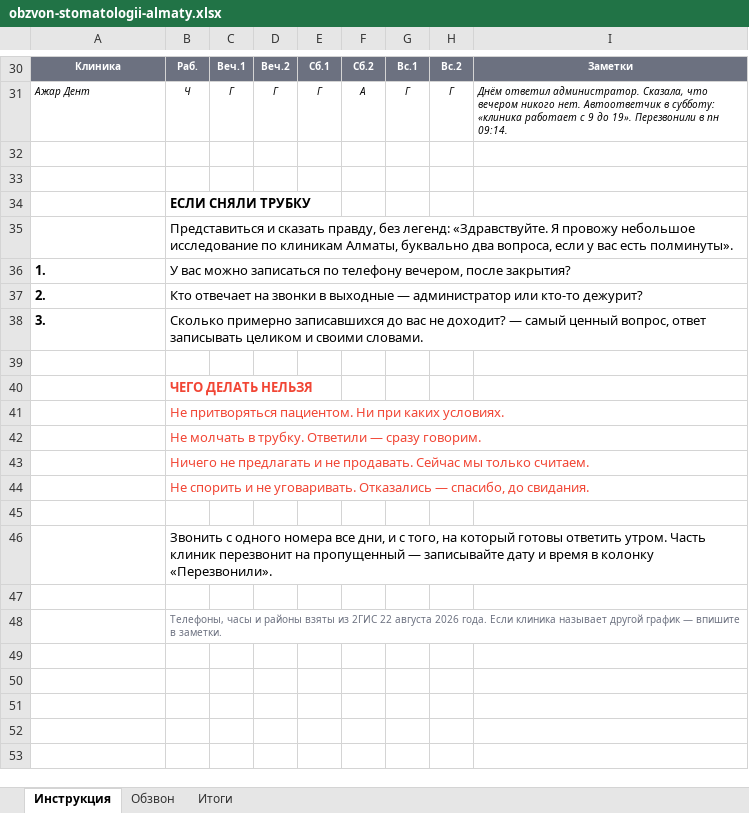
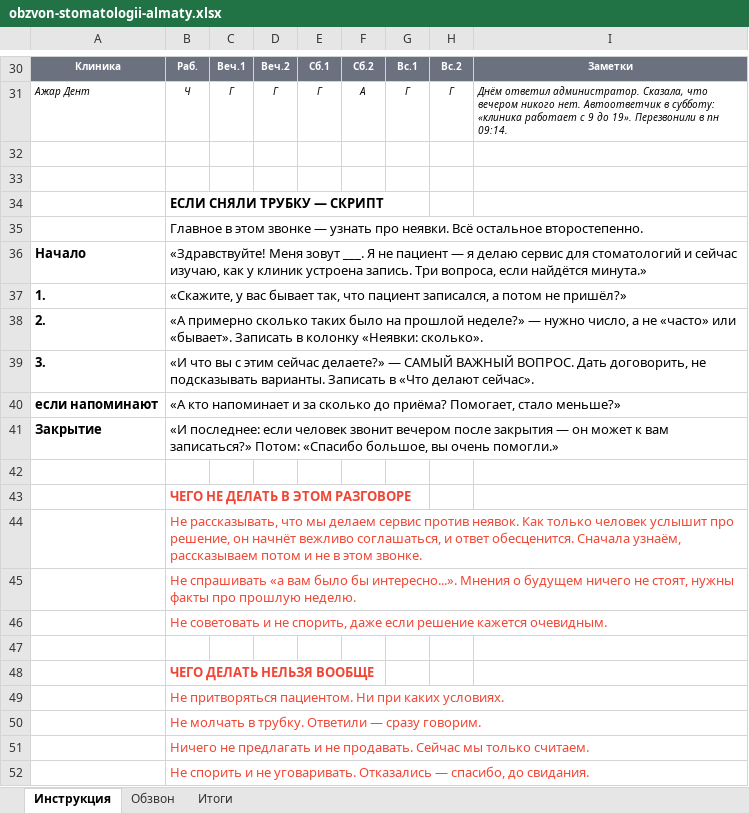
Before and after one commit to NarimanOspanov/businessbooster, an Excel workbook: docs/obzvon-stomatologii-almaty.xlsx, sheet Инструкция, drawn as a sheet; only a part is shown, gaps mark what is left out; the shorter side is filled out with more unchanged rows; values as stored, in another font and other column widths than the file's, no borders; addresses are those after the commit; the diff names each change by its address in the sheet, - before the commit and + after, or states it on an @@ line.

```diff
--- a/docs/obzvon-stomatologii-almaty.xlsx (sheet Инструкция)
+++ b/docs/obzvon-stomatologii-almaty.xlsx (sheet Инструкция)
-B34: ЕСЛИ СНЯЛИ ТРУБКУ
+B34: ЕСЛИ СНЯЛИ ТРУБКУ — СКРИПТ
-B35: Представиться и сказать правду, без легенд: «Здравствуйте. Я провожу небольшое исследование по клиникам Алматы, буквально два вопроса, если у вас есть полминуты».
+B35: Главное в этом звонке — узнать про неявки. Всё остальное второстепенно.
+row 36: Начало | «Здравствуйте! Меня зовут ___. Я не пациент — я делаю сервис для стоматологий и сейчас изучаю, как у клиник устроена запись. Три вопроса, если найдётся минута.»
-B37: У вас можно записаться по телефону вечером, после закрытия?
+B37: «Скажите, у вас бывает так, что пациент записался, а потом не пришёл?»
-B38: Кто отвечает на звонки в выходные — администратор или кто-то дежурит?
+B38: «А примерно сколько таких было на прошлой неделе?» — нужно число, а не «часто» или «бывает». Записать в колонку «Неявки: сколько».
-B39: Сколько примерно записавшихся до вас не доходит? — самый ценный вопрос, ответ записывать целиком и своими словами.
+B39: «И что вы с этим сейчас делаете?» — САМЫЙ ВАЖНЫЙ ВОПРОС. Дать договорить, не подсказывать варианты. Записать в «Что делают сейчас».
+row 40: если напоминают | «А кто напоминает и за сколько до приёма? Помогает, стало меньше?»
+row 41: Закрытие | «И последнее: если человек звонит вечером после закрытия — он может к вам записаться?» Потом: «Спасибо большое, вы очень помогли.»
-B43: ЧЕГО ДЕЛАТЬ НЕЛЬЗЯ
+B43: ЧЕГО НЕ ДЕЛАТЬ В ЭТОМ РАЗГОВОРЕ
+row 44:  | Не рассказывать, что мы делаем сервис против неявок. Как только человек услышит про решение, он начнёт вежливо соглашаться, и ответ обесценится. Сначала узнаём, рассказываем потом и не в этом звонке.
+row 45:  | Не спрашивать «а вам было бы интересно...». Мнения о будущем ничего не стоят, нужны факты про прошлую неделю.
+row 46:  | Не советовать и не спорить, даже если решение кажется очевидным.
+row 47: (empty)
+row 48:  | ЧЕГО ДЕЛАТЬ НЕЛЬЗЯ ВООБЩЕ
```
Also changed, not shown: sheet Обзвон, 2 other files.
